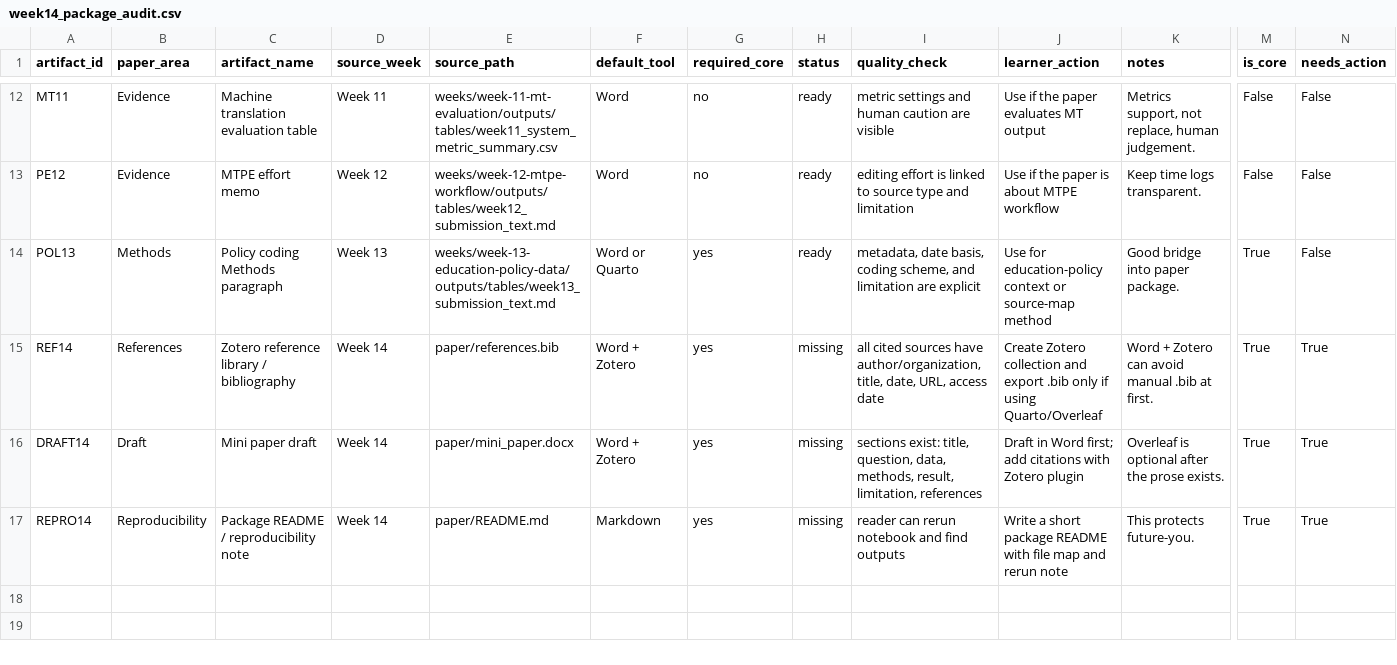
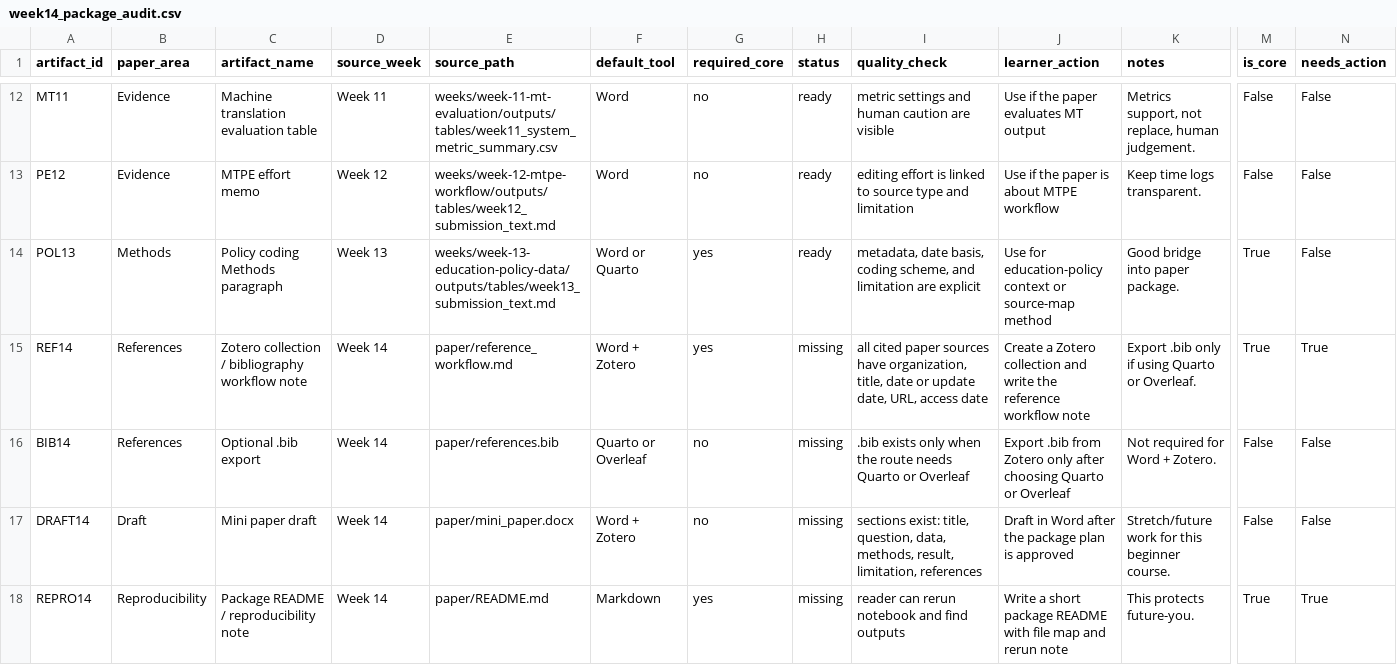
Before and after one commit to mtuann/tcsol-python-research, a CSV file: weeks/week-14-paper-package-overleaf/outputs/tables/week14_package_audit.csv, drawn as a sheet; only a part is shown, gaps mark what is left out; addresses are those after the commit; rows hold the shown columns only; the diff names each change by its address in the sheet, - before the commit and + after, or states it on an @@ line.

```diff
--- a/weeks/week-14-paper-package-overleaf/outputs/tables/week14_package_audit.csv
+++ b/weeks/week-14-paper-package-overleaf/outputs/tables/week14_package_audit.csv
-C15 (artifact_name): Zotero reference library / bibliography
+C15 (artifact_name): Zotero collection / bibliography workflow note
-E15 (source_path): paper/references.bib
+E15 (source_path): paper/reference_workflow.md
-I15 (quality_check): all cited sources have author/organization, title, date, URL,…
+I15 (quality_check): all cited paper sources have organization, title, date or update date, URL,…
-J15 (learner_action): Create Zotero collection and export .bib only if using Quarto/Overleaf
+J15 (learner_action): Create a Zotero collection and write the reference workflow note
-K15 (notes): Word + Zotero can avoid manual .bib at first.
+K15 (notes): Export .bib only if using Quarto or Overleaf.
+row 16: BIB14 | References | Optional .bib export | Week 14 | paper/references.bib | Quarto or Overleaf | no | missing | .bib exists only when the route needs Quarto or Overleaf | Export .bib from Zotero only after choosing Quarto or Overleaf | Not required for Word + Zotero. | False | False
-G17 (required_core): yes
+G17 (required_core): no
-J17 (learner_action): …in Word first; add citations with Zotero plugin
+J17 (learner_action): …in Word after the package plan is approved
-K17 (notes): Overleaf is optional after the prose exists.
+K17 (notes): Stretch/future work for this beginner course.
-M17 (is_core): True
+M17 (is_core): False
-N17 (needs_action): True
+N17 (needs_action): False
```
Also changed, not shown: weeks/week-14-paper-package-overleaf/data/raw/week14_paper_package_inventory.csv, weeks/week-14-paper-package-overleaf/data/raw/week14_reference_checklist.csv, 34 other files.
